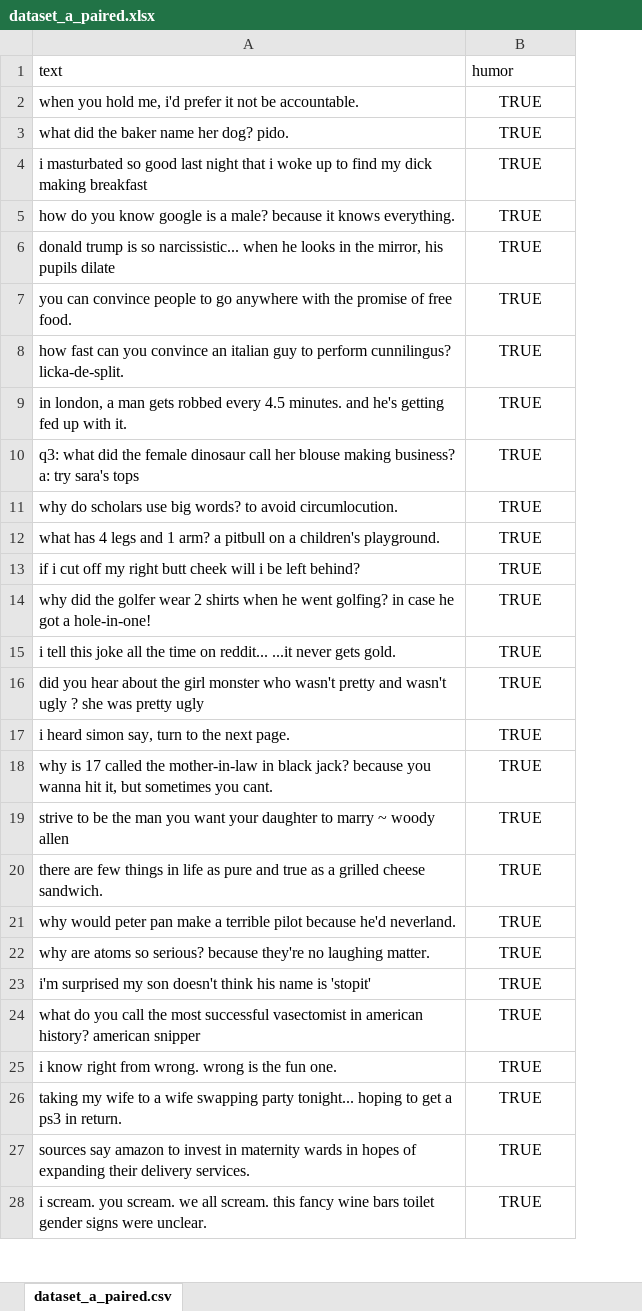
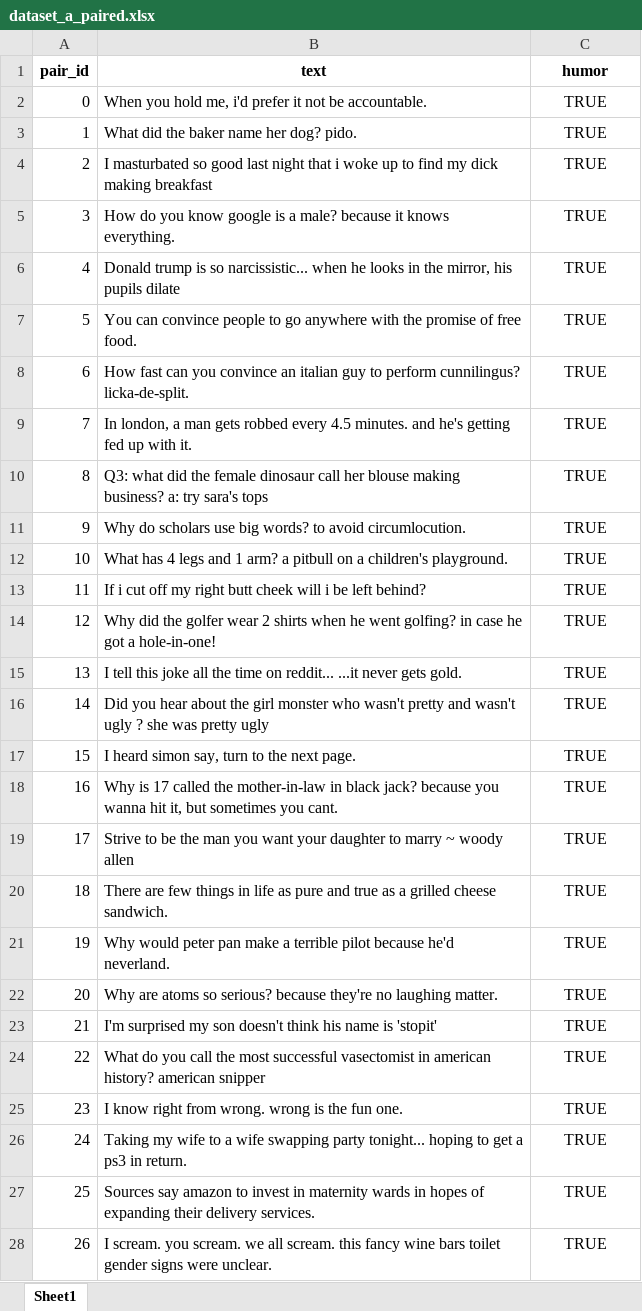
Before and after one commit to cedrichaddad/humor-project, an Excel workbook: datasets/dataset_a_paired.xlsx, sheet Sheet1, drawn as a sheet; only a part is shown; values as stored, in another font and other column widths than the file's, no borders; charts and pictures not drawn; addresses are those after the commit; the diff covers the shown part only; the diff names each change by its address in the sheet, - before the commit and + after, or states it on an @@ line.

Commit message:
added paired data sets+ new results

```diff
--- a/datasets/dataset_a_paired.xlsx (sheet Sheet1)
+++ b/datasets/dataset_a_paired.xlsx (sheet Sheet1)
-sheet tab: dataset_a_paired.csv
+sheet tab: Sheet1
+column A (pair_id), rows 2-28: 0 | 1 | 2 | 3 | 4 | 5 | 6 | 7 | 8 | 9 | 10 | 11 | 12 | 13 | 14 | 15 | 16 | 17 | 18 | 19 | 20 | 21 | 22 | 23 | 24 | 25 | 26
@@ B1:C1 bold: off → on, alignment: left → center @@
-B2 (text): when you hold…
+B2 (text): When you hold…
-B3 (text): what did the baker name her dog? pido.
+B3 (text): What did the baker name her dog? pido.
-B4 (text): i masturbated so…
+B4 (text): I masturbated so…
-B5 (text): how do you…
+B5 (text): How do you…
-B6 (text): donald trump is…
+B6 (text): Donald trump is…
-B7 (text): you can convince…
+B7 (text): You can convince…
-B8 (text): how fast can…
+B8 (text): How fast can…
-B9 (text): in london, a…
+B9 (text): In london, a…
-B10 (text): q3: what did…
+B10 (text): Q3: what did…
-B11 (text): why do scholars…
+B11 (text): Why do scholars…
-B12 (text): what has 4…
+B12 (text): What has 4…
-B13 (text): if i cut…
+B13 (text): If i cut…
-B14 (text): why did the…
+B14 (text): Why did the…
-B15 (text): i tell this…
+B15 (text): I tell this…
-B16 (text): did you hear…
+B16 (text): Did you hear…
-B17 (text): i heard simon say, turn to the next page.
+B17 (text): I heard simon say, turn to the next page.
-B18 (text): why is 17…
+B18 (text): Why is 17…
-B19 (text): strive to be…
+B19 (text): Strive to be…
-B20 (text): there are few…
+B20 (text): There are few…
-B21 (text): why would peter…
+B21 (text): Why would peter…
-B22 (text): why are atoms…
+B22 (text): Why are atoms…
-B23 (text): i'm surprised my…
+B23 (text): I'm surprised my…
-B24 (text): what do you…
+B24 (text): What do you…
-B25 (text): i know right…
+B25 (text): I know right…
-B26 (text): taking my wife…
+B26 (text): Taking my wife…
-B27 (text): sources say amazon…
+B27 (text): Sources say amazon…
-B28 (text): i scream. you…
+B28 (text): I scream. you…
```
Also changed, not shown: 960 edited cells elsewhere in this sheet, charts or pictures, 15 other files.
